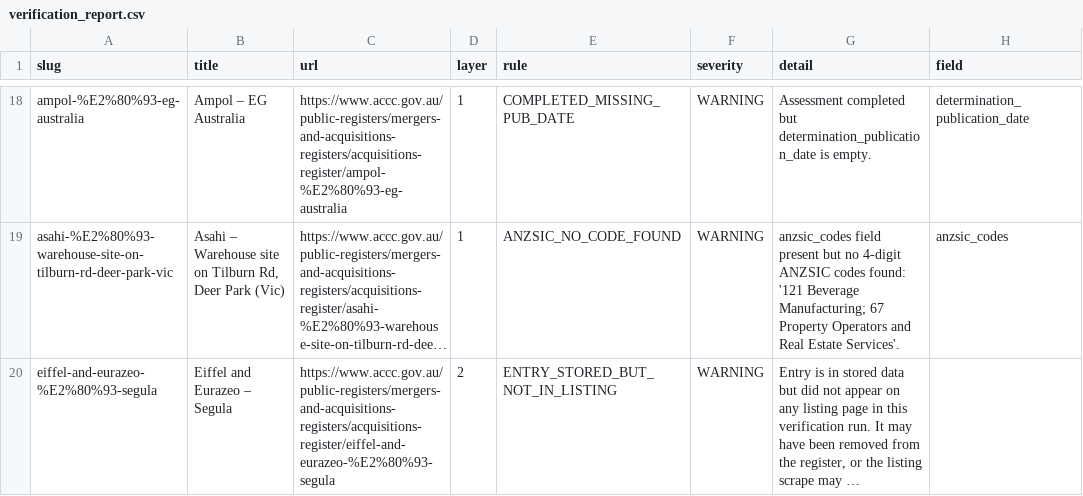
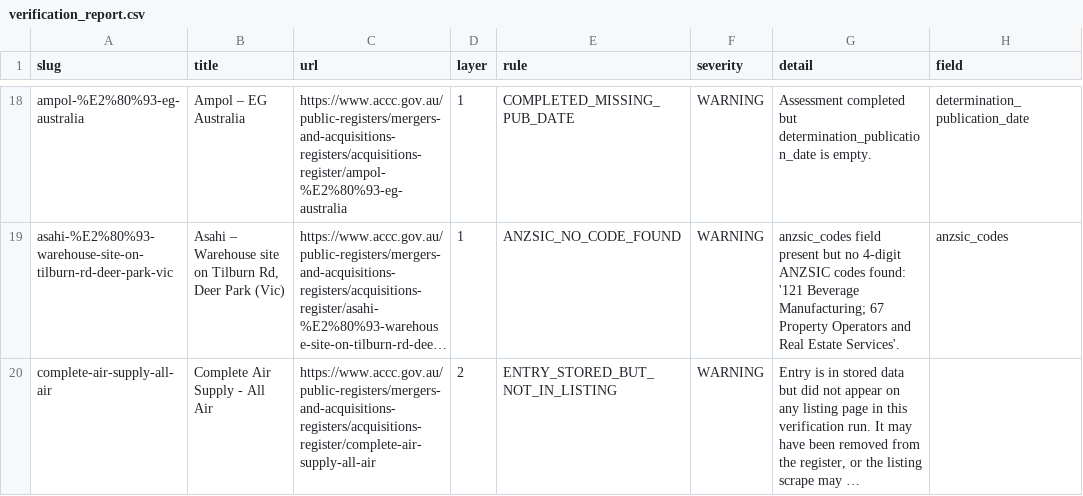
Before and after one commit to Test0112358/notification-check, a CSV file: data/verification_report.csv, drawn as a sheet; only a part is shown, gaps mark what is left out; long unchanged cells end in …; the diff names each change by its address in the sheet, - before the commit and + after, or states it on an @@ line.

```diff
--- a/data/verification_report.csv
+++ b/data/verification_report.csv
-A20 (slug): eiffel-and-eurazeo-%E2%80%93-segula
+A20 (slug): complete-air-supply-all-air
-B20 (title): Eiffel and Eurazeo – Segula
+B20 (title): Complete Air Supply - All Air
-C20 (url): https://www.accc.gov.au/public-registers/mergers-and-acquisitions-registers/acquisitions-register/eiffel-and-eurazeo-%E2%80%93-segula
+C20 (url): https://www.accc.gov.au/public-registers/mergers-and-acquisitions-registers/acquisitions-register/complete-air-supply-all-air
```
Also changed, not shown: 2 other files.
